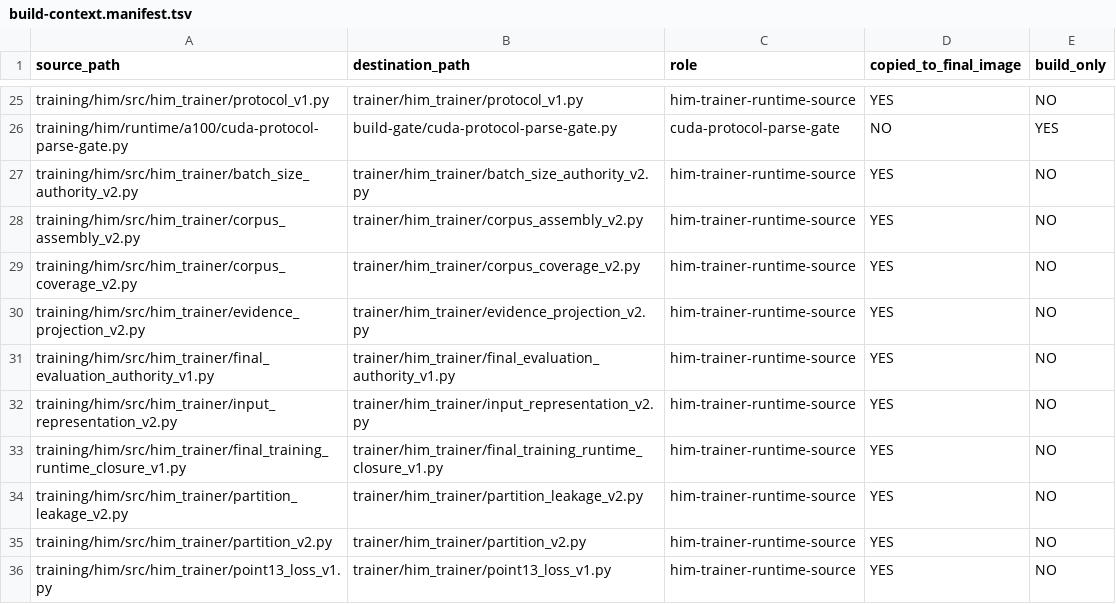
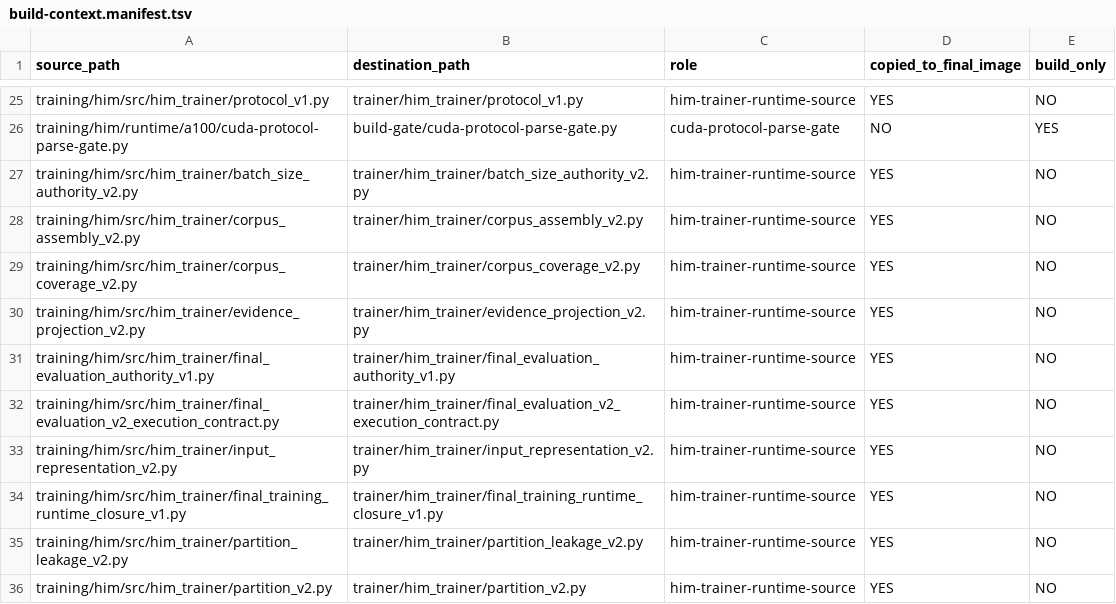
Before and after one commit to Logfather/Hivra, a TSV file: training/him/runtime/a100/build-context.manifest.tsv, drawn as a sheet; only a part is shown, gaps mark what is left out; the shorter side is filled out with more unchanged rows.

Commit message:
Close final HIM evaluation V2 execution contract

```diff
--- a/training/him/runtime/a100/build-context.manifest.tsv
+++ b/training/him/runtime/a100/build-context.manifest.tsv
@@ -31,2 +31,3 @@ training/him/src/him_trainer/evidence_projection_v2.py	trainer/him_trainer/evide
 training/him/src/him_trainer/final_evaluation_authority_v1.py	trainer/him_trainer/final_evaluation_authority_v1.py	him-trainer-runtime-source	YES	NO
+training/him/src/him_trainer/final_evaluation_v2_execution_contract.py	trainer/him_trainer/final_evaluation_v2_execution_contract.py	him-trainer-runtime-source	YES	NO
 training/him/src/him_trainer/input_representation_v2.py	trainer/him_trainer/input_representation_v2.py	him-trainer-runtime-source	YES	NO
```
Also changed, not shown: 4 other files.
